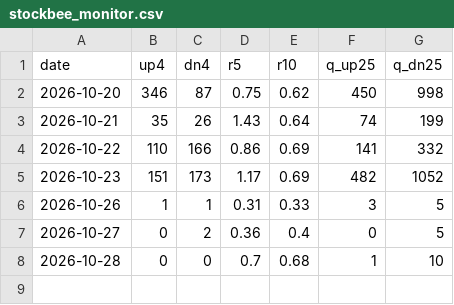
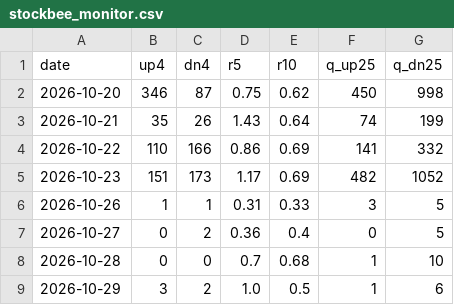
Before and after one commit to dincerorc-rgb/OptScan-1, a CSV file: state/stockbee_monitor.csv, drawn as a sheet; the diff names each change by its address in the sheet, - before the commit and + after, or states it on an @@ line.

Commit message:
stockbee state 2026-10-30 [skip ci]

```diff
--- a/state/stockbee_monitor.csv
+++ b/state/stockbee_monitor.csv
+row 9: 2026-10-29 | 3 | 2 | 1.0 | 0.5 | 1 | 6
```
Also changed, not shown: 2 other files.
